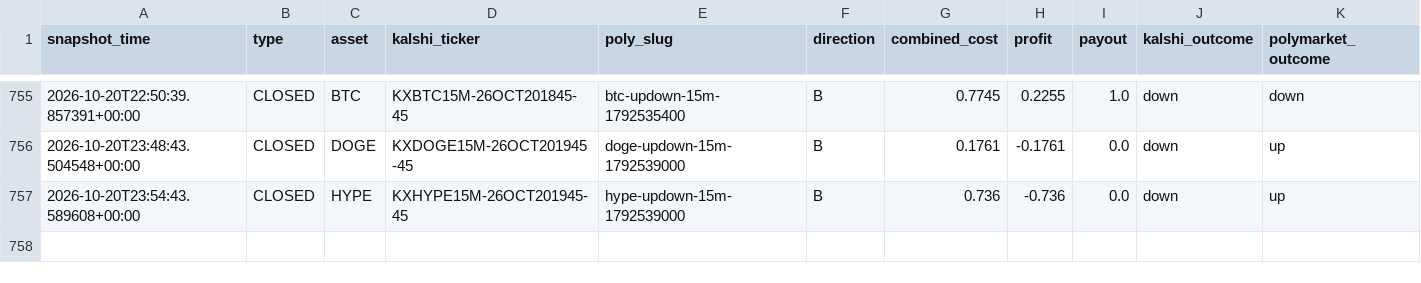
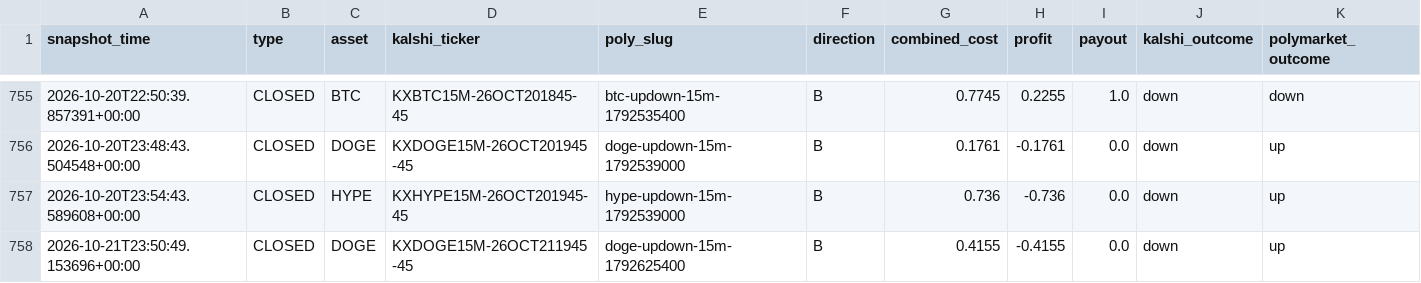
Before and after one commit to Prinxe-crypto/gap-maker-depth-monitor, a CSV file: closed_depth_snapshots.csv, drawn as a sheet; only a part is shown, gaps mark what is left out; rows hold the shown columns only; the diff names each change by its address in the sheet, - before the commit and + after, or states it on an @@ line.

```diff
--- a/closed_depth_snapshots.csv
+++ b/closed_depth_snapshots.csv
+row 758: 2026-10-21T23:50:49.153696+00:00 | CLOSED | DOGE | KXDOGE15M-26OCT211945-45 | doge-updown-15m-1792625400 | B | 0.4155 | -0.4155 | 0.0 | down | up
```
Also changed, not shown: 2 other files.
